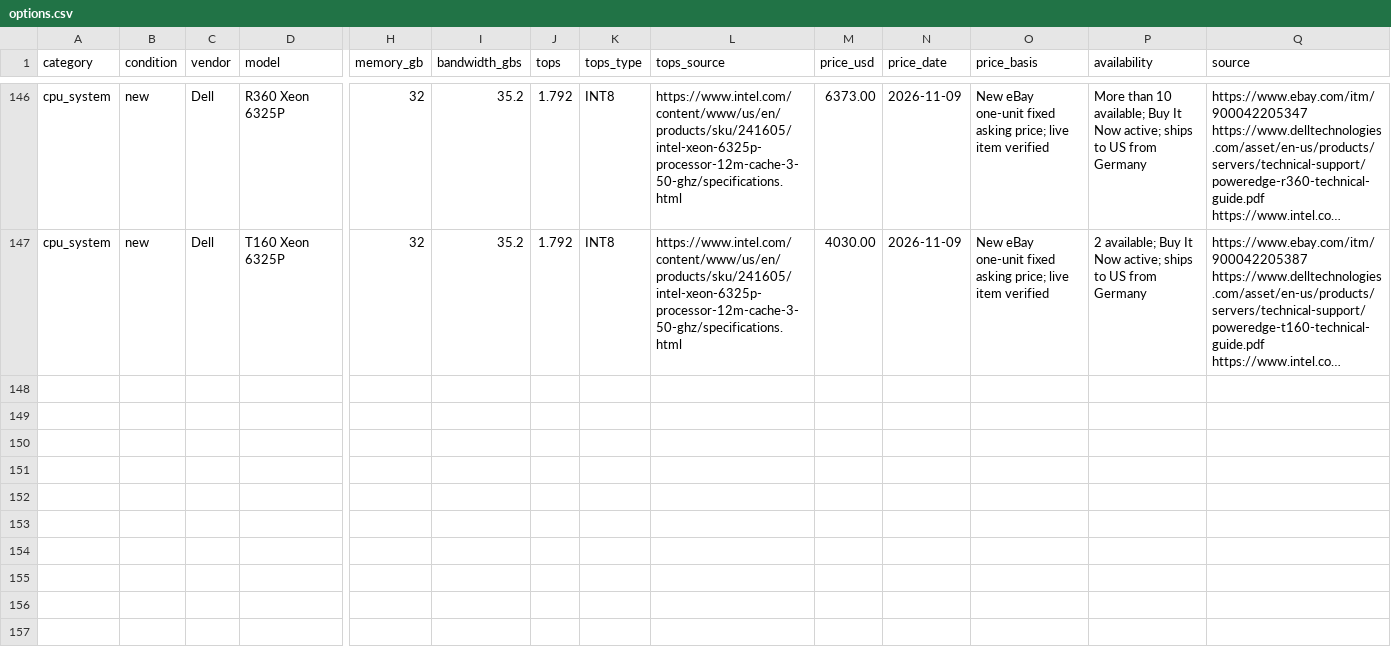
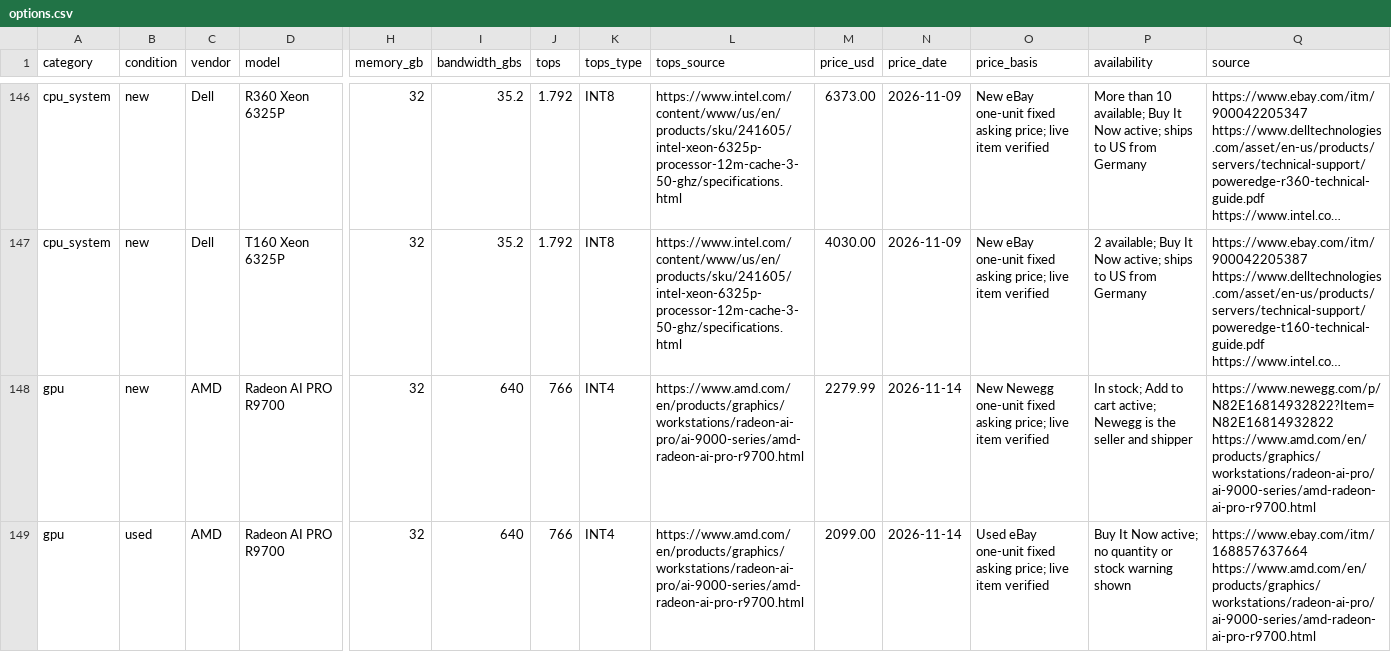
Before and after one commit to cloudrift-ai/hwdb, a CSV file: data/options.csv, drawn as a sheet; only a part is shown, gaps mark what is left out; long unchanged cells end in …; rows hold the shown columns only; the diff names each change by its address in the sheet, - before the commit and + after, or states it on an @@ line.

```diff
--- a/data/options.csv
+++ b/data/options.csv
+row 148: gpu | new | AMD | Radeon AI PRO R9700 | 32 | 640 | 766 | INT4 | https://www.amd.com/en/products/graphics/workstations/radeon-ai-pro/ai-9000-series/amd-radeon-ai-pro-r9700.html | 2279.99 | 2026-11-14 | New Newegg one-unit fixed asking price; live item verified | In stock; Add to cart active; Newegg is the seller and shipper | https://www.newegg.com/p/N82E16814932822?Item=N82E16814932822 https://www.amd.com/en/products/graphics/workstations/radeon-ai-pro/ai-9000-series/amd-radeon-ai-pro-r9700.html
+row 149: gpu | used | AMD | Radeon AI PRO R9700 | 32 | 640 | 766 | INT4 | https://www.amd.com/en/products/graphics/workstations/radeon-ai-pro/ai-9000-series/amd-radeon-ai-pro-r9700.html | 2099.00 | 2026-11-14 | Used eBay one-unit fixed asking price; live item verified | Buy It Now active; no quantity or stock warning shown | https://www.ebay.com/itm/168857637664 https://www.amd.com/en/products/graphics/workstations/radeon-ai-pro/ai-9000-series/amd-radeon-ai-pro-r9700.html
```
Also changed, not shown: 5 other files.
